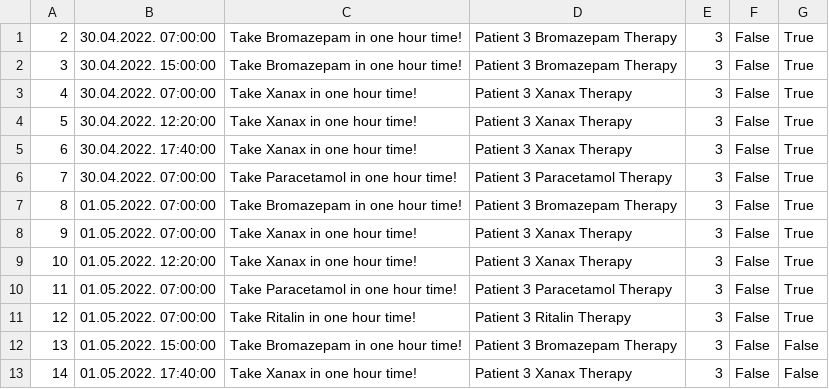
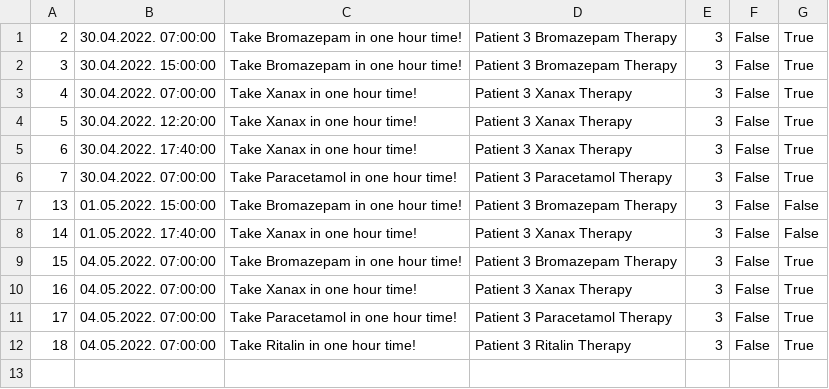
Before and after one commit to dandza7/IN-Tim-9-SIMS-HCI, a CSV file: WpfApp1/Resources/Data/notification.csv, drawn as a sheet; removed rows and columns are numbered as before the commit, all else as after; the diff names each change by its address in the sheet, - before the commit and + after, or states it on an @@ line.

```diff
--- a/WpfApp1/Resources/Data/notification.csv
+++ b/WpfApp1/Resources/Data/notification.csv
-row 7: 8 | 01.05.2022. 07:00:00 | Take Bromazepam in one hour time! | Patient 3 Bromazepam Therapy | 3 | False | True
-row 8: 9 | 01.05.2022. 07:00:00 | Take Xanax in one hour time! | Patient 3 Xanax Therapy | 3 | False | True
-row 9: 10 | 01.05.2022. 12:20:00 | Take Xanax in one hour time! | Patient 3 Xanax Therapy | 3 | False | True
-row 10: 11 | 01.05.2022. 07:00:00 | Take Paracetamol in one hour time! | Patient 3 Paracetamol Therapy | 3 | False | True
-row 11: 12 | 01.05.2022. 07:00:00 | Take Ritalin in one hour time! | Patient 3 Ritalin Therapy | 3 | False | True
+row 9: 15 | 04.05.2022. 07:00:00 | Take Bromazepam in one hour time! | Patient 3 Bromazepam Therapy | 3 | False | True
+row 10: 16 | 04.05.2022. 07:00:00 | Take Xanax in one hour time! | Patient 3 Xanax Therapy | 3 | False | True
+row 11: 17 | 04.05.2022. 07:00:00 | Take Paracetamol in one hour time! | Patient 3 Paracetamol Therapy | 3 | False | True
+row 12: 18 | 04.05.2022. 07:00:00 | Take Ritalin in one hour time! | Patient 3 Ritalin Therapy | 3 | False | True
```
Also changed, not shown: 12 other files.
